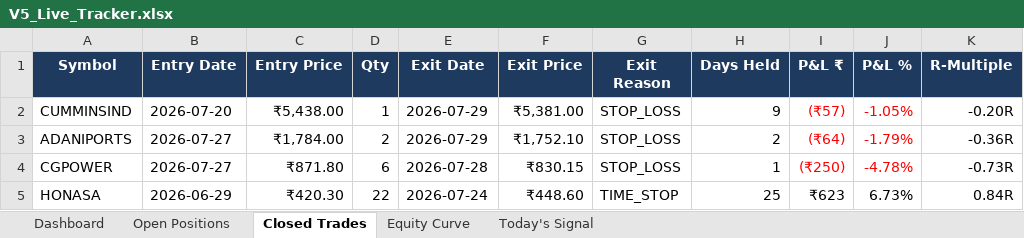
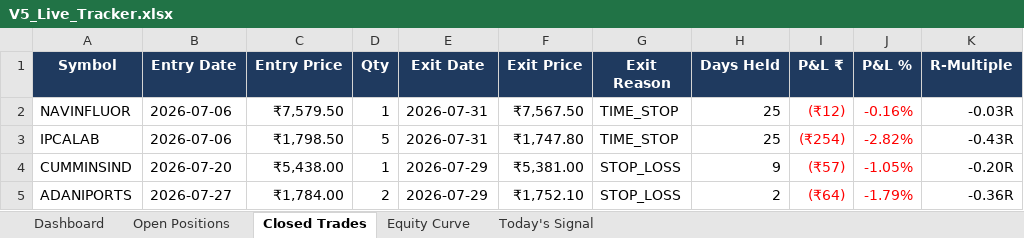
Before and after one commit to shubhamkrpal3-web/v5-stockpicker, an Excel workbook: V5_Live_Tracker.xlsx, sheet Closed Trades, drawn as a sheet; only a part is shown; the shorter side is filled out with more unchanged rows; values as stored, in another font and other column widths than the file's, no borders; conditional formats not drawn; the diff names each change by its address in the sheet, - before the commit and + after, or states it on an @@ line.

```diff
--- a/V5_Live_Tracker.xlsx (sheet Closed Trades)
+++ b/V5_Live_Tracker.xlsx (sheet Closed Trades)
+row 2: NAVINFLUOR | 2026-07-06 | ₹7,579.50 | 1 | 2026-07-31 | ₹7,567.50 | TIME_STOP | 25 | (₹12) | -0.16% | -0.03R
+row 3: IPCALAB | 2026-07-06 | ₹1,798.50 | 5 | 2026-07-31 | ₹1,747.80 | TIME_STOP | 25 | (₹254) | -2.82% | -0.43R
```
Also changed, not shown: sheet Today's Signal, sheet Open Positions, sheet Dashboard, sheet Equity Curve, 12 other files.
